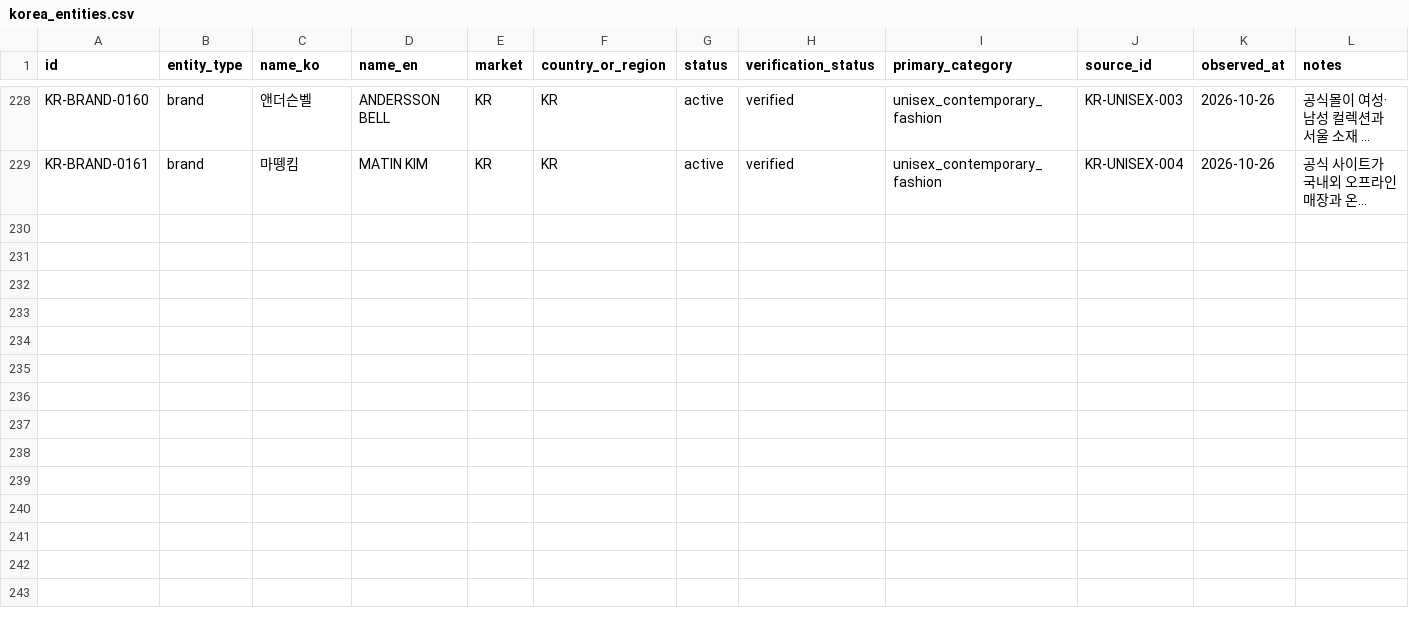
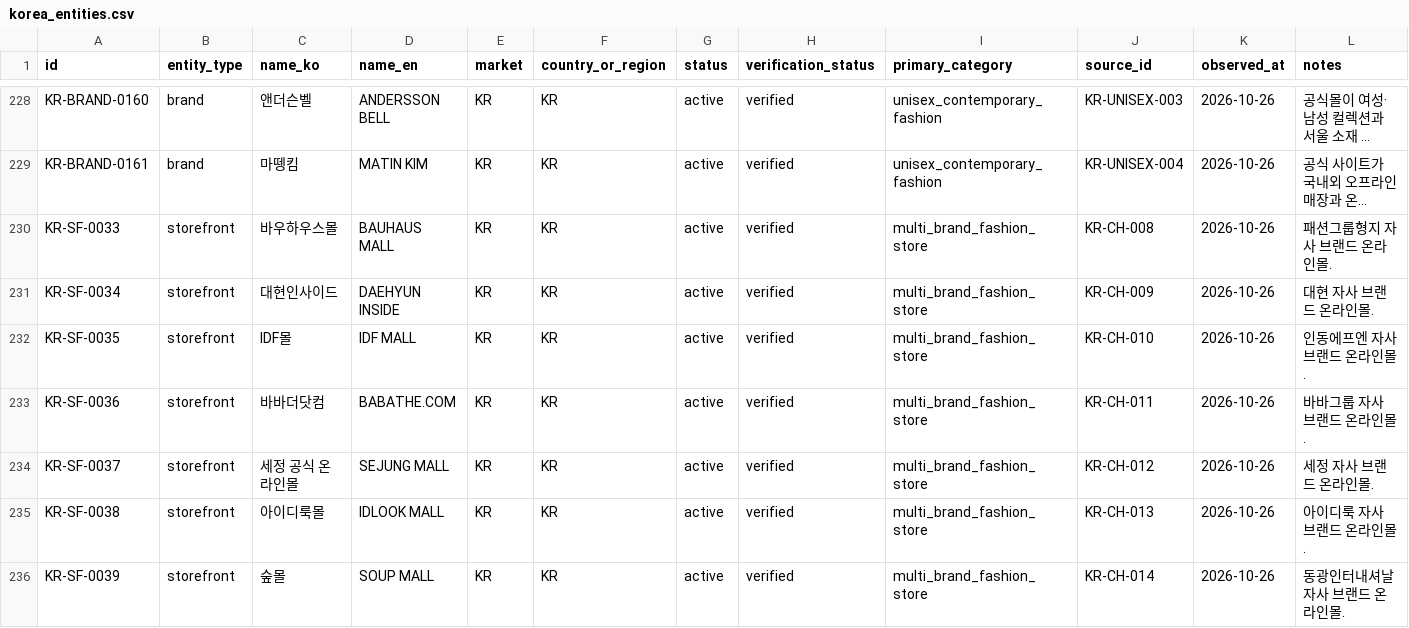
Before and after one commit to alstndus18-ops/Portfolio, a CSV file: research/fashion-commerce-map/data/curated/korea_entities.csv, drawn as a sheet; only a part is shown, gaps mark what is left out; long unchanged cells end in …; the diff names each change by its address in the sheet, - before the commit and + after, or states it on an @@ line.

```diff
--- a/research/fashion-commerce-map/data/curated/korea_entities.csv
+++ b/research/fashion-commerce-map/data/curated/korea_entities.csv
+row 230: KR-SF-0033 | storefront | 바우하우스몰 | BAUHAUS MALL | KR | KR | active | verified | multi_brand_fashion_store | KR-CH-008 | 2026-10-26 | 패션그룹형지 자사 브랜드 온라인몰.
+row 231: KR-SF-0034 | storefront | 대현인사이드 | DAEHYUN INSIDE | KR | KR | active | verified | multi_brand_fashion_store | KR-CH-009 | 2026-10-26 | 대현 자사 브랜드 온라인몰.
+row 232: KR-SF-0035 | storefront | IDF몰 | IDF MALL | KR | KR | active | verified | multi_brand_fashion_store | KR-CH-010 | 2026-10-26 | 인동에프엔 자사 브랜드 온라인몰.
+row 233: KR-SF-0036 | storefront | 바바더닷컴 | BABATHE.COM | KR | KR | active | verified | multi_brand_fashion_store | KR-CH-011 | 2026-10-26 | 바바그룹 자사 브랜드 온라인몰.
+row 234: KR-SF-0037 | storefront | 세정 공식 온라인몰 | SEJUNG MALL | KR | KR | active | verified | multi_brand_fashion_store | KR-CH-012 | 2026-10-26 | 세정 자사 브랜드 온라인몰.
+row 235: KR-SF-0038 | storefront | 아이디룩몰 | IDLOOK MALL | KR | KR | active | verified | multi_brand_fashion_store | KR-CH-013 | 2026-10-26 | 아이디룩 자사 브랜드 온라인몰.
+row 236: KR-SF-0039 | storefront | 숲몰 | SOUP MALL | KR | KR | active | verified | multi_brand_fashion_store | KR-CH-014 | 2026-10-26 | 동광인터내셔날 자사 브랜드 온라인몰.
```
Also changed, not shown: research/fashion-commerce-map/data/curated/korea_evidence.csv, research/fashion-industry-map/data/korea_sales_channel_structure_summary.csv, 5 other files.
